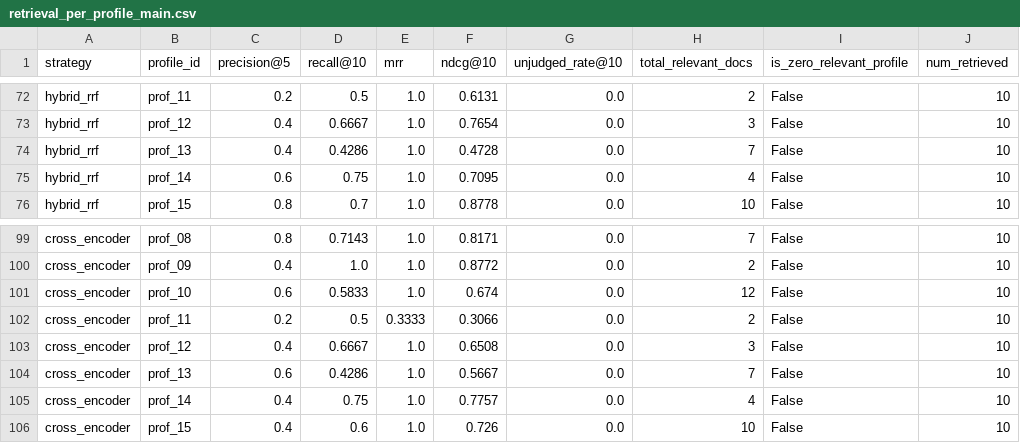
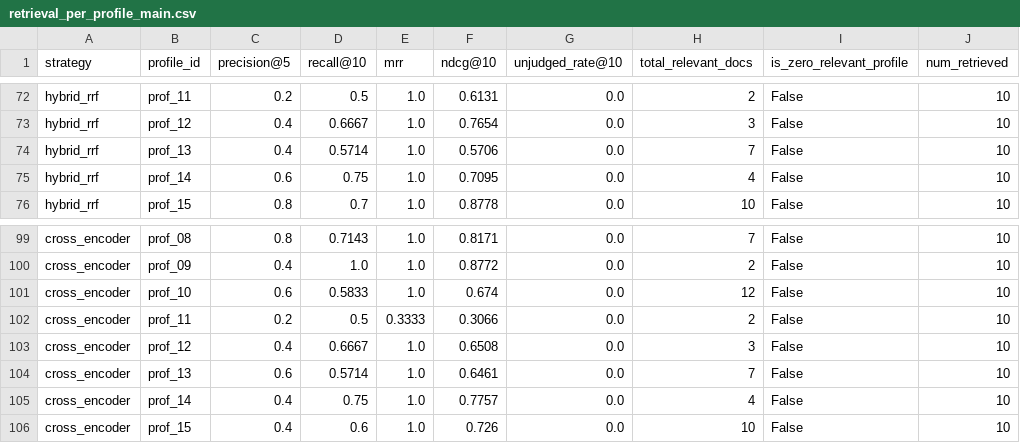
Before and after one commit to Moonglade-07/jobmatch-eval, a CSV file: reports/retrieval_per_profile_main.csv, drawn as a sheet; only a part is shown, gaps mark what is left out.

```diff
--- a/reports/retrieval_per_profile_main.csv
+++ b/reports/retrieval_per_profile_main.csv
@@ -73,3 +73,3 @@ hybrid_rrf,prof_11,0.2,0.5,1.0,0.6131,0.0,2,False,10
 hybrid_rrf,prof_12,0.4,0.6667,1.0,0.7654,0.0,3,False,10
-hybrid_rrf,prof_13,0.4,0.4286,1.0,0.4728,0.0,7,False,10
+hybrid_rrf,prof_13,0.4,0.5714,1.0,0.5706,0.0,7,False,10
 hybrid_rrf,prof_14,0.6,0.75,1.0,0.7095,0.0,4,False,10
@@ -103,3 +103,3 @@ cross_encoder,prof_11,0.2,0.5,0.3333,0.3066,0.0,2,False,10
 cross_encoder,prof_12,0.4,0.6667,1.0,0.6508,0.0,3,False,10
-cross_encoder,prof_13,0.6,0.4286,1.0,0.5667,0.0,7,False,10
+cross_encoder,prof_13,0.6,0.5714,1.0,0.6461,0.0,7,False,10
 cross_encoder,prof_14,0.4,0.75,1.0,0.7757,0.0,4,False,10
```
Also changed, not shown: reports/retrieval_per_profile_pure.csv, 6 other files.
